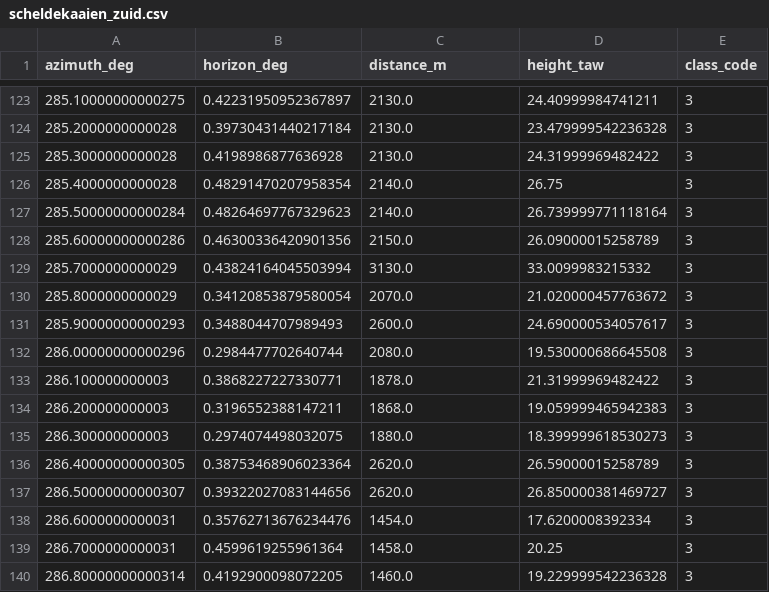
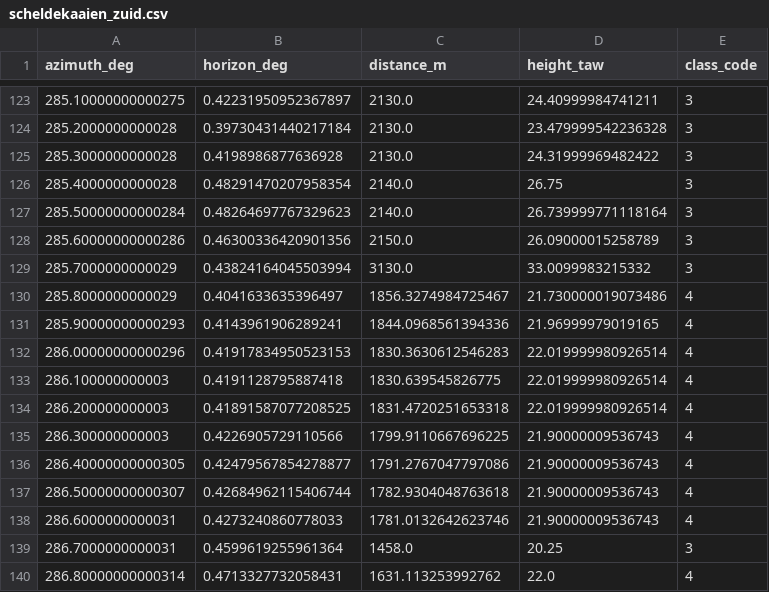
Before and after one commit to ptrues/eclipse_viewshed_2026, a CSV file: data/processed/horizon_profiles/scheldekaaien_zuid.csv, drawn as a sheet; only a part is shown, gaps mark what is left out; the diff covers the shown part only.

```diff
--- a/data/processed/horizon_profiles/scheldekaaien_zuid.csv
+++ b/data/processed/horizon_profiles/scheldekaaien_zuid.csv
@@ -129,12 +129,12 @@ azimuth_deg,horizon_deg,distance_m,height_taw,class_code
 285.7000000000029,0.43824164045503994,3130.0,33.0099983215332,3
-285.8000000000029,0.34120853879580054,2070.0,21.020000457763672,3
-285.90000000000293,0.3488044707989493,2600.0,24.690000534057617,3
-286.00000000000296,0.2984477702640744,2080.0,19.530000686645508,3
-286.100000000003,0.3868227227330771,1878.0,21.31999969482422,3
-286.200000000003,0.3196552388147211,1868.0,19.059999465942383,3
-286.300000000003,0.2974074498032075,1880.0,18.399999618530273,3
-286.40000000000305,0.38753468906023364,2620.0,26.59000015258789,3
-286.50000000000307,0.39322027083144656,2620.0,26.850000381469727,3
-286.6000000000031,0.35762713676234476,1454.0,17.6200008392334,3
+285.8000000000029,0.4041633635396497,1856.3274984725467,21.730000019073486,4
+285.90000000000293,0.4143961906289241,1844.0968561394336,21.96999979019165,4
+286.00000000000296,0.41917834950523153,1830.3630612546283,22.019999980926514,4
+286.100000000003,0.4191128795887418,1830.639545826775,22.019999980926514,4
+286.200000000003,0.41891587077208525,1831.4720251653318,22.019999980926514,4
+286.300000000003,0.4226905729110566,1799.9110667696225,21.90000009536743,4
+286.40000000000305,0.42479567854278877,1791.2767047797086,21.90000009536743,4
+286.50000000000307,0.42684962115406744,1782.9304048763618,21.90000009536743,4
+286.6000000000031,0.4273240860778033,1781.0132642623746,21.90000009536743,4
 286.7000000000031,0.4599619255961364,1458.0,20.25,3
-286.80000000000314,0.4192900098072205,1460.0,19.229999542236328,3
+286.80000000000314,0.4713327732058431,1631.113253992762,22.0,4
```
Also changed, not shown: 139 edited cells elsewhere in this file, data/processed/04_horizon_by_class.csv, data/processed/04_visibility.csv, 6 other files.
